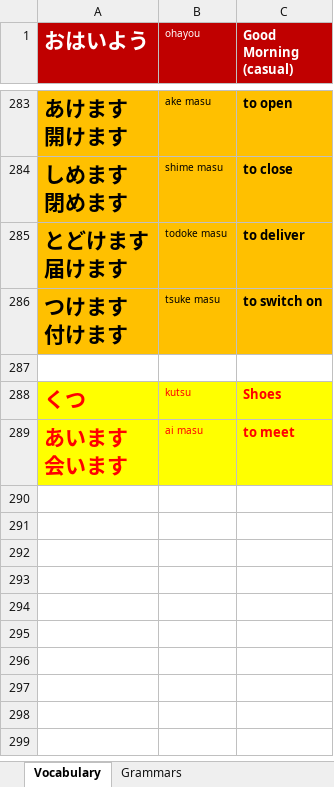
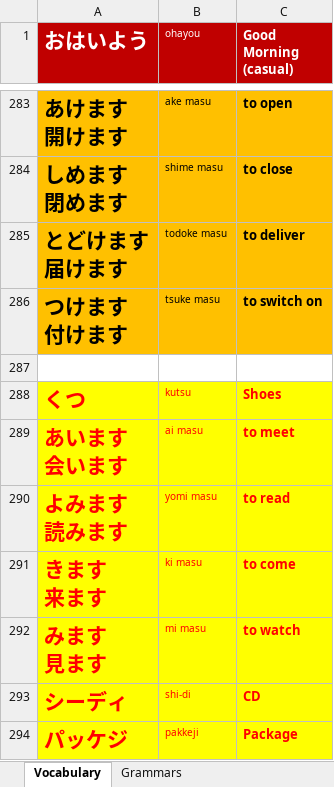
Before and after one commit to TienVNguyen/Japanese, an Excel workbook: JapanSocietyNYC.xlsx, sheet Vocabulary, drawn as a sheet; only a part is shown, gaps mark what is left out; values as stored, in another font and other column widths than the file's, no borders; ↵ is a line break in a cell; the diff names each change by its address in the sheet, - before the commit and + after, or states it on an @@ line.

Commit message:
Update JapanSocietyNYC
- Japanese Lesson 19: Te-form: Te Kudasai

```diff
--- a/JapanSocietyNYC.xlsx (sheet Vocabulary)
+++ b/JapanSocietyNYC.xlsx (sheet Vocabulary)
+row 290: よみます ↵ 読みます | yomi masu | to read
+row 291: きます ↵ 来ます | ki masu | to come
+row 292: みます ↵ 見ます | mi masu | to watch
+row 293: シーディ | shi-di | CD
+row 294: パッケジ | pakkeji | Package
```
Also changed, not shown: sheet Grammars.
